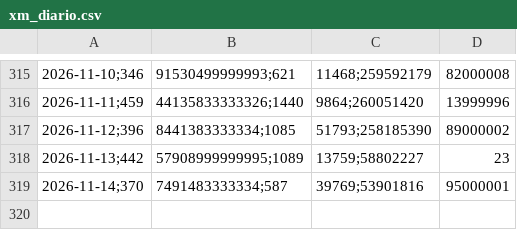
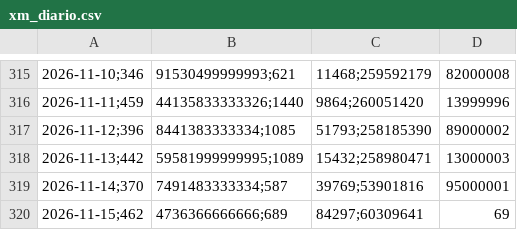
Before and after one commit to danigarcia077/Enerpyme02, a CSV file: data/powerbi/xm_diario.csv, drawn as a sheet; only a part is shown, gaps mark what is left out.

```diff
--- a/data/powerbi/xm_diario.csv
+++ b/data/powerbi/xm_diario.csv
@@ -317,3 +317,4 @@
 2026-11-12;396,8441383333334;1085,51793;258185390,89000002
-2026-11-13;442,57908999999995;1089,13759;58802227,23
+2026-11-13;442,59581999999995;1089,15432;258980471,13000003
 2026-11-14;370,7491483333334;587,39769;53901816,95000001
+2026-11-15;462,4736366666666;689,84297;60309641,69
```
Also changed, not shown: data/clean/xm_diario.csv, data/clean/xm_mensual.csv, 3 other files.
